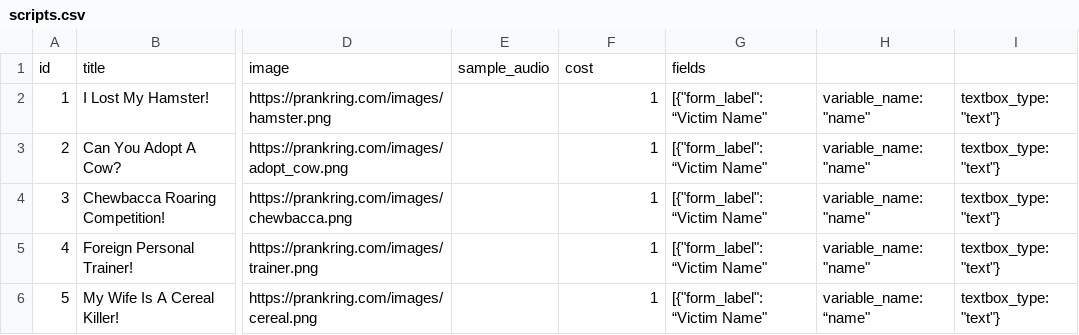
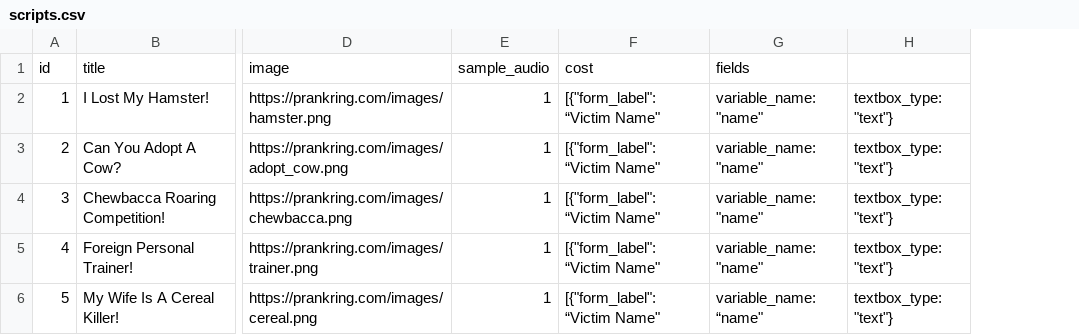
Before and after one commit to ibbi/justaprankbro, a CSV file: server/scripts.csv, drawn as a sheet; only a part is shown, gaps mark what is left out; removed rows and columns are numbered as before the commit, all else as after; the diff names each change by its address in the sheet, - before the commit and + after, or states it on an @@ line.

Commit message:
Update scripts.csv

```diff
--- a/server/scripts.csv
+++ b/server/scripts.csv
-column E, row 1: sample_audio
-E1: cost
+E1: sample_audio
-F1: fields
+F1: cost
-G1: (empty)
+G1: fields
```
